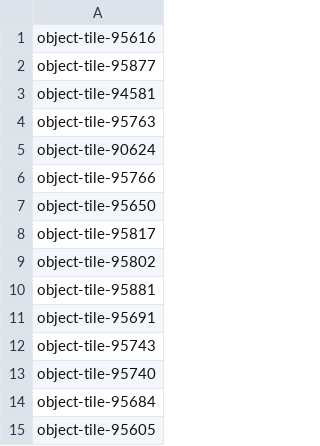
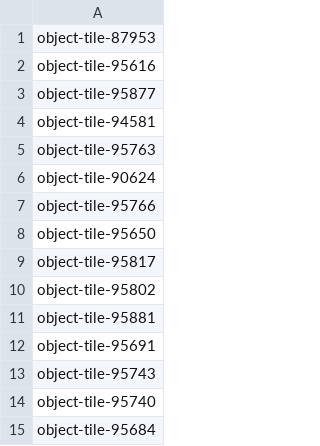
Before and after one commit to Ladrigon/roomnl-notifications, a CSV file: rooms.csv, drawn as a sheet.

```diff
--- a/rooms.csv
+++ b/rooms.csv
@@ -1 +1,2 @@
+object-tile-87953
 object-tile-95616
@@ -14,2 +15 @@ object-tile-95740
 object-tile-95684
-object-tile-95605
```
